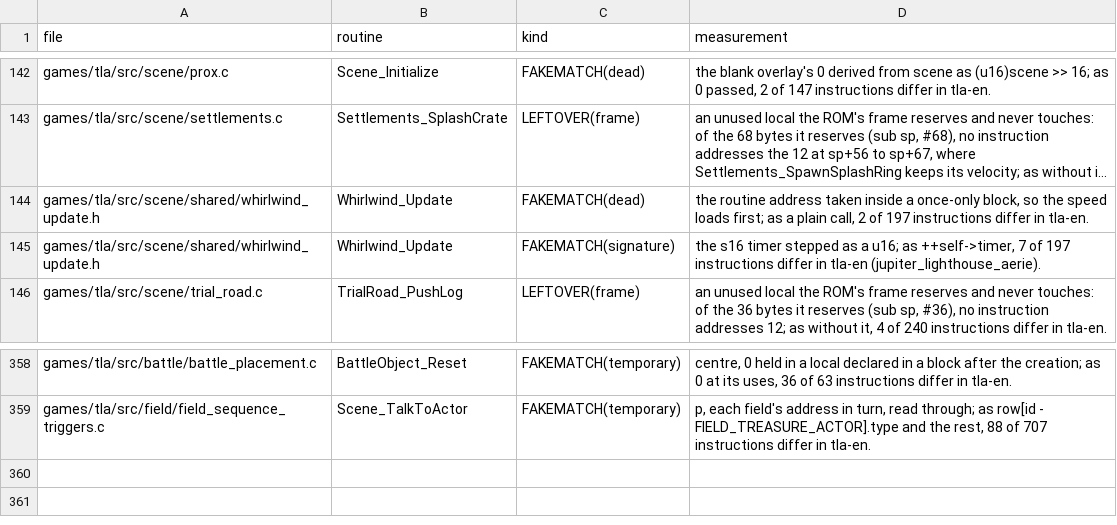
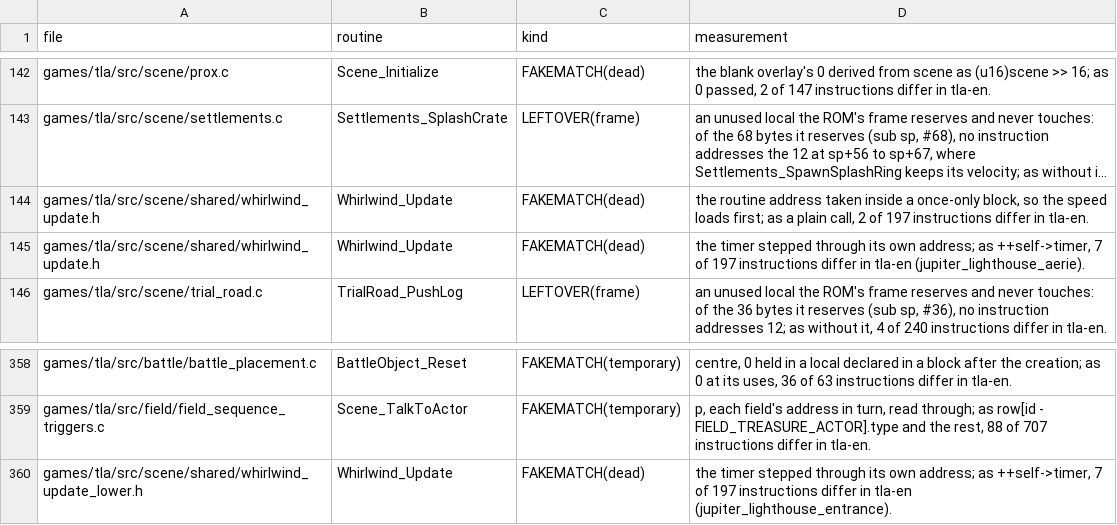
Before and after one commit to PascalPixel/alchemy-devtools, a TSV file: evidence/tla-fakematch.tsv, drawn as a sheet; only a part is shown, gaps mark what is left out; long unchanged cells end in …; the diff names each change by its address in the sheet, - before the commit and + after, or states it on an @@ line.

```diff
--- a/evidence/tla-fakematch.tsv
+++ b/evidence/tla-fakematch.tsv
-C145 (kind): FAKEMATCH(signature)
+C145 (kind): FAKEMATCH(dead)
-D145 (measurement): the s16 timer stepped as a u16; as ++self->timer,…
+D145 (measurement): the timer stepped through its own address; as ++self->timer,…
+row 360: games/tla/src/scene/shared/whirlwind_update_lower.h | Whirlwind_Update | FAKEMATCH(dead) | the timer stepped through its own address; as ++self->timer, 7 of 197 instructions differ in tla-en (jupiter_lighthouse_entrance).
```
